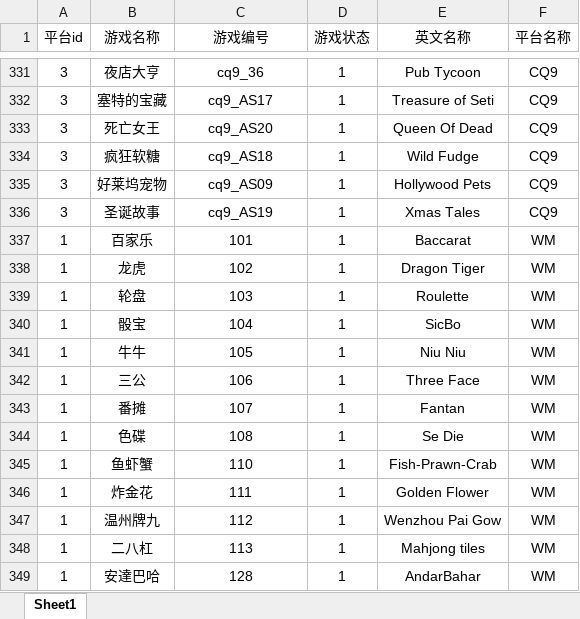
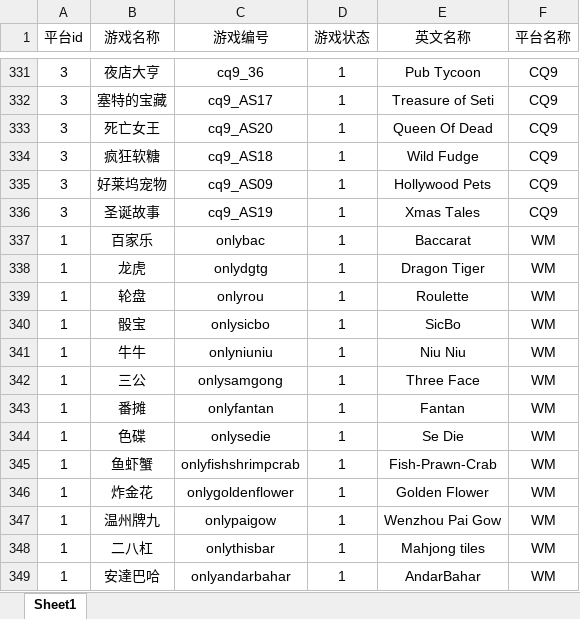
Before and after one commit to hong187168231/sckkcasino, an Excel workbook: casino/casino-admin/src/main/resources/excleTemplate/gameList.xlsx, sheet Sheet1, drawn as a sheet; only a part is shown, gaps mark what is left out; values as stored, in another font and other column widths than the file's, no borders; the diff names each change by its address in the sheet, - before the commit and + after, or states it on an @@ line.

```diff
--- a/casino/casino-admin/src/main/resources/excleTemplate/gameList.xlsx (sheet Sheet1)
+++ b/casino/casino-admin/src/main/resources/excleTemplate/gameList.xlsx (sheet Sheet1)
-C337 (游戏编号): 101
+C337 (游戏编号): onlybac
-C338 (游戏编号): 102
+C338 (游戏编号): onlydgtg
-C339 (游戏编号): 103
+C339 (游戏编号): onlyrou
-C340 (游戏编号): 104
+C340 (游戏编号): onlysicbo
-C341 (游戏编号): 105
+C341 (游戏编号): onlyniuniu
-C342 (游戏编号): 106
+C342 (游戏编号): onlysamgong
-C343 (游戏编号): 107
+C343 (游戏编号): onlyfantan
-C344 (游戏编号): 108
+C344 (游戏编号): onlysedie
-C345 (游戏编号): 110
+C345 (游戏编号): onlyfishshrimpcrab
-C346 (游戏编号): 111
+C346 (游戏编号): onlygoldenflower
-C347 (游戏编号): 112
+C347 (游戏编号): onlypaigow
-C348 (游戏编号): 113
+C348 (游戏编号): onlythisbar
-C349 (游戏编号): 128
+C349 (游戏编号): onlyandarbahar
```
Also changed, not shown: 1 other file.
